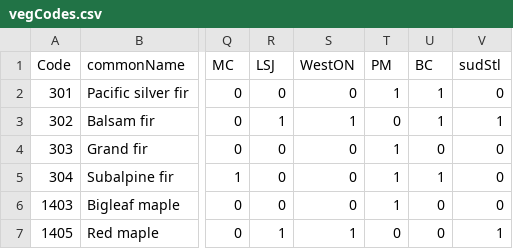
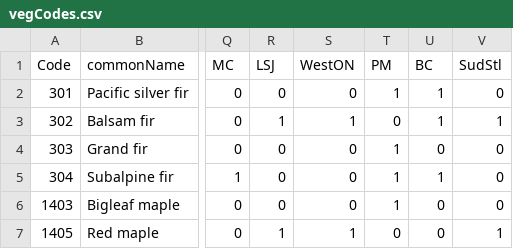
Before and after one commit to dcyr/LANDIS-II_IA_generalUseFiles, a CSV file: vegCodes.csv, drawn as a sheet; only a part is shown, gaps mark what is left out; the diff names each change by its address in the sheet, - before the commit and + after, or states it on an @@ line.

Commit message:
modified:   vegCodes.csv

```diff
--- a/vegCodes.csv
+++ b/vegCodes.csv
-V1: sudStl
+V1: SudStl
```
